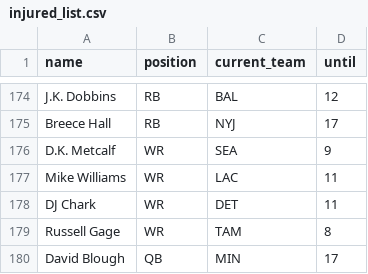
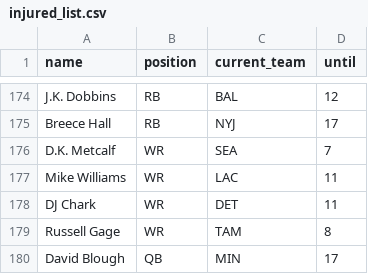
Before and after one commit to tefirman/FantasySports, a CSV file: res/football/injured_list.csv, drawn as a sheet; only a part is shown, gaps mark what is left out.

Commit message:
Updating injuries

```diff
--- a/res/football/injured_list.csv
+++ b/res/football/injured_list.csv
@@ -175,3 +175,3 @@ J.K. Dobbins,RB,BAL,12
 Breece Hall,RB,NYJ,17
-D.K. Metcalf,WR,SEA,9
+D.K. Metcalf,WR,SEA,7
 Mike Williams,WR,LAC,11
```
